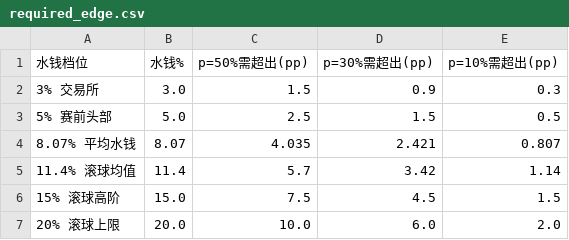
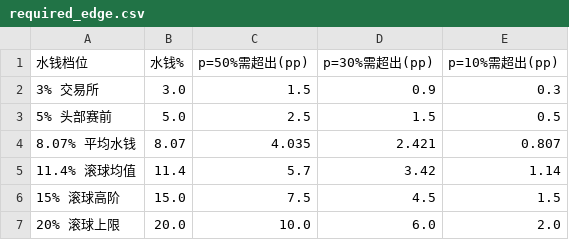
Before and after one commit to 1420970597/ai_football, a CSV file: reports/leyu-kaiyun-odds-bot-feasibility/data/required_edge.csv, drawn as a sheet.

```diff
--- a/reports/leyu-kaiyun-odds-bot-feasibility/data/required_edge.csv
+++ b/reports/leyu-kaiyun-odds-bot-feasibility/data/required_edge.csv
@@ -2,3 +2,3 @@
 3% 交易所,3.0,1.5,0.9,0.3
-5% 赛前头部,5.0,2.5,1.5,0.5
+5% 头部赛前,5.0,2.5,1.5,0.5
 8.07% 平均水钱,8.07,4.035,2.421,0.807
```
Also changed, not shown: reports/leyu-kaiyun-odds-bot-feasibility/data/feasibility_scores.csv, reports/leyu-kaiyun-odds-bot-feasibility/data/latency_budget.csv, 25 other files.
